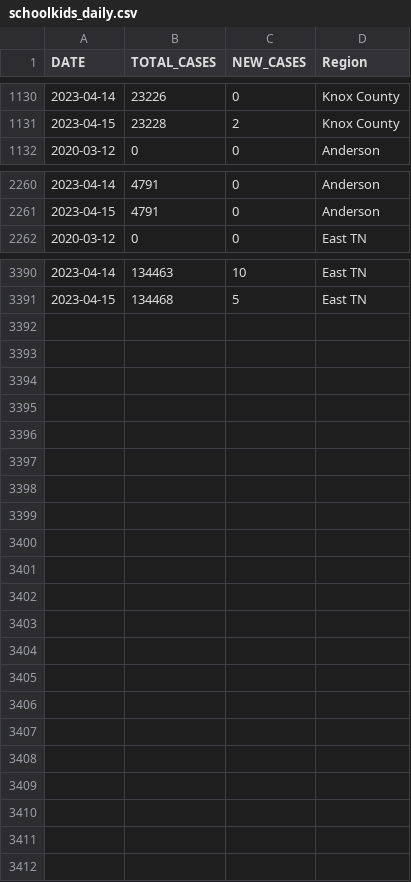
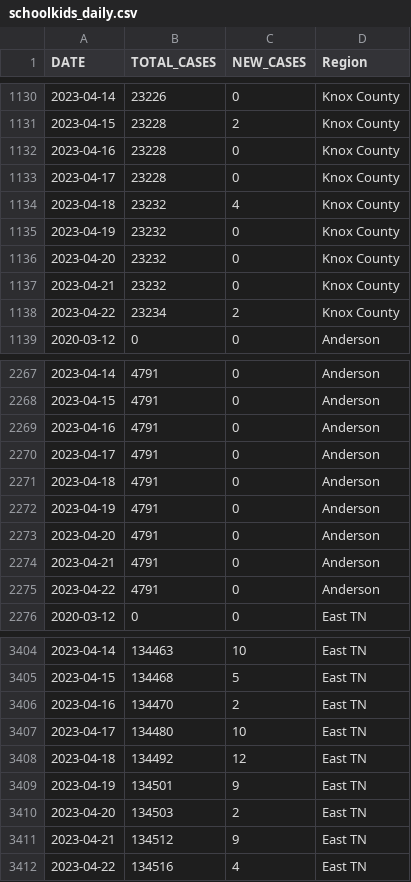
Before and after one commit to bomeara/EastTN, a CSV file: data/schoolkids_daily.csv, drawn as a sheet; only a part is shown, gaps mark what is left out; the diff names each change by its address in the sheet, - before the commit and + after, or states it on an @@ line.

```diff
--- a/data/schoolkids_daily.csv
+++ b/data/schoolkids_daily.csv
+row 1132: 2023-04-16 | 23228 | 0 | Knox County
+row 1133: 2023-04-17 | 23228 | 0 | Knox County
+row 1134: 2023-04-18 | 23232 | 4 | Knox County
+row 1135: 2023-04-19 | 23232 | 0 | Knox County
+row 1136: 2023-04-20 | 23232 | 0 | Knox County
+row 1137: 2023-04-21 | 23232 | 0 | Knox County
+row 1138: 2023-04-22 | 23234 | 2 | Knox County
+row 2269: 2023-04-16 | 4791 | 0 | Anderson
+row 2270: 2023-04-17 | 4791 | 0 | Anderson
+row 2271: 2023-04-18 | 4791 | 0 | Anderson
+row 2272: 2023-04-19 | 4791 | 0 | Anderson
+row 2273: 2023-04-20 | 4791 | 0 | Anderson
+row 2274: 2023-04-21 | 4791 | 0 | Anderson
+row 2275: 2023-04-22 | 4791 | 0 | Anderson
+row 3406: 2023-04-16 | 134470 | 2 | East TN
+row 3407: 2023-04-17 | 134480 | 10 | East TN
+row 3408: 2023-04-18 | 134492 | 12 | East TN
+row 3409: 2023-04-19 | 134501 | 9 | East TN
+row 3410: 2023-04-20 | 134503 | 2 | East TN
+row 3411: 2023-04-21 | 134512 | 9 | East TN
+row 3412: 2023-04-22 | 134516 | 4 | East TN
```
Also changed, not shown: data/daily_focal.csv, docs/daily_focal.csv, 47 other files.
